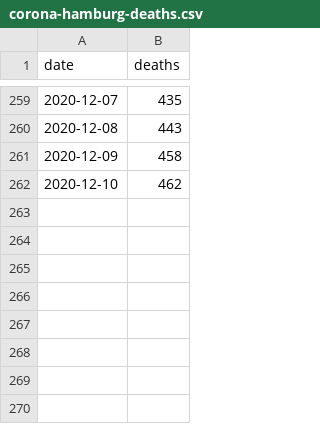
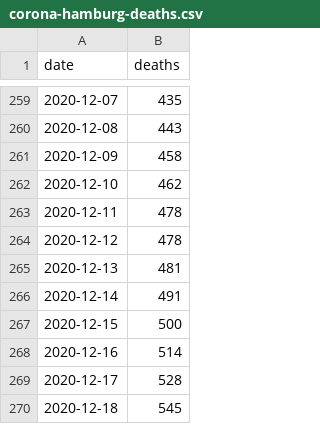
Before and after one commit to b3orn/corona-hamburg, a CSV file: corona-hamburg-deaths.csv, drawn as a sheet; only a part is shown, gaps mark what is left out; the diff names each change by its address in the sheet, - before the commit and + after, or states it on an @@ line.

```diff
--- a/corona-hamburg-deaths.csv
+++ b/corona-hamburg-deaths.csv
+row 263: 2020-12-11 | 478
+row 264: 2020-12-12 | 478
+row 265: 2020-12-13 | 481
+row 266: 2020-12-14 | 491
+row 267: 2020-12-15 | 500
+row 268: 2020-12-16 | 514
+row 269: 2020-12-17 | 528
+row 270: 2020-12-18 | 545
```
Also changed, not shown: corona-hamburg-daily.csv, 1 other file.
